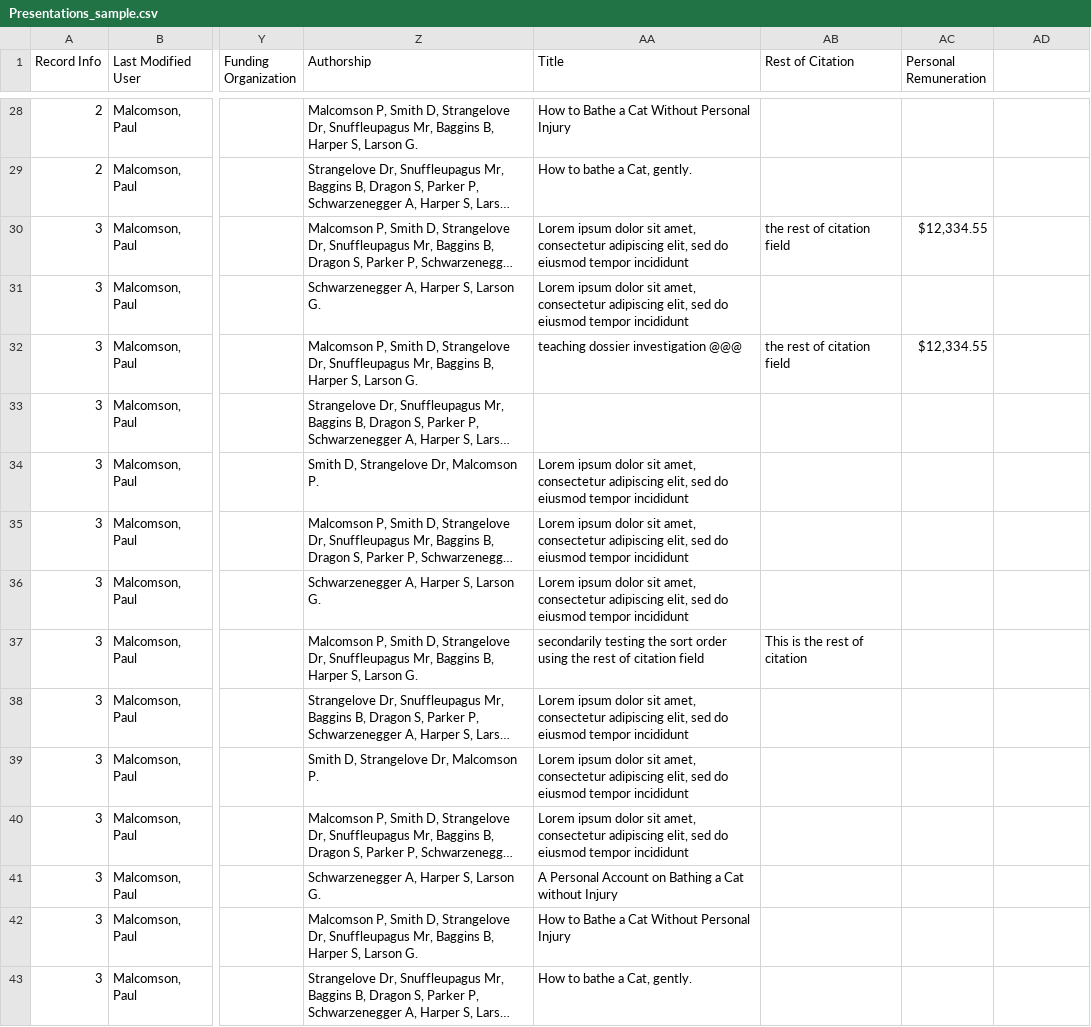
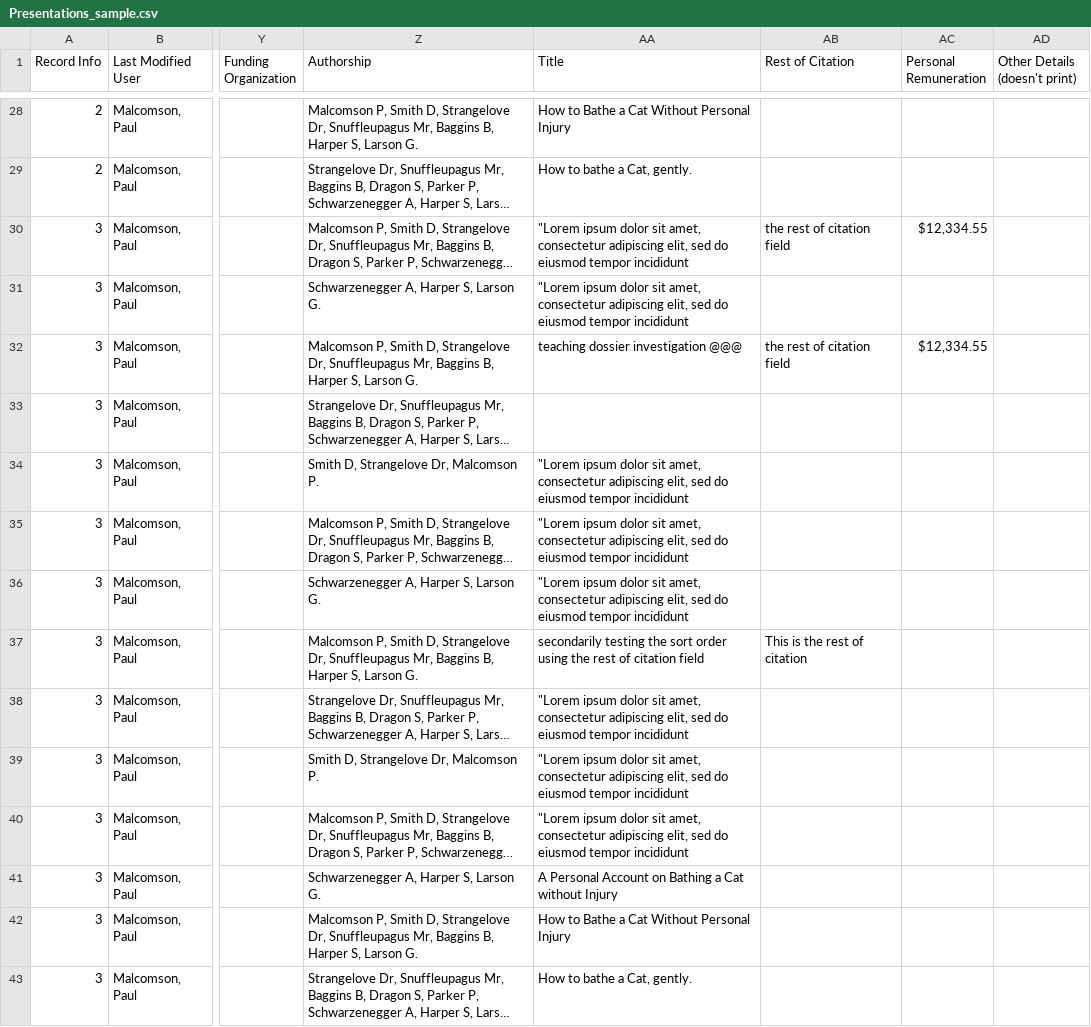
Before and after one commit to guhaoyu2005/cs3307aTeamDraco, a CSV file: AcuitySTAR/Project Information/Sample Data/Presentations_sample.csv, drawn as a sheet; only a part is shown, gaps mark what is left out; long unchanged cells end in …; the diff covers the shown part only; the diff names each change by its address in the sheet, - before the commit and + after, or states it on an @@ line.

```diff
--- a/AcuitySTAR/Project Information/Sample Data/Presentations_sample.csv
+++ b/AcuitySTAR/Project Information/Sample Data/Presentations_sample.csv
-AD1: (empty)
+AD1: Other Details (doesn't print)
-AA30:AA31 (Title): Lorem ipsum dolor…
+AA30:AA31 (Title): "Lorem ipsum dolor…
-AA34:AA36 (Title): Lorem ipsum dolor…
+AA34:AA36 (Title): "Lorem ipsum dolor…
-AA38:AA40 (Title): Lorem ipsum dolor…
+AA38:AA40 (Title): "Lorem ipsum dolor…
```
Also changed, not shown: 73 edited cells elsewhere in this file, AcuitySTAR/Project Information/Sample Data/GrantsClinicalFunding_sample.csv, 3 other files.
